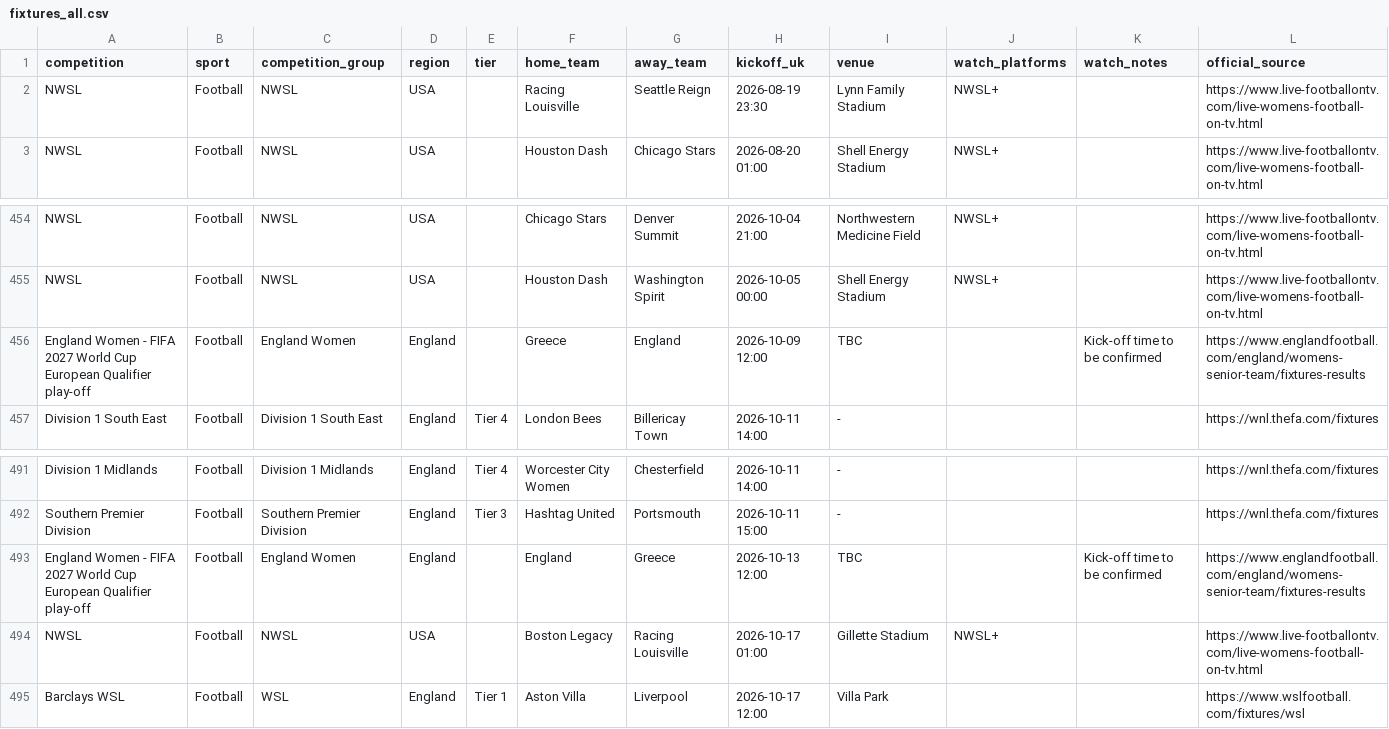
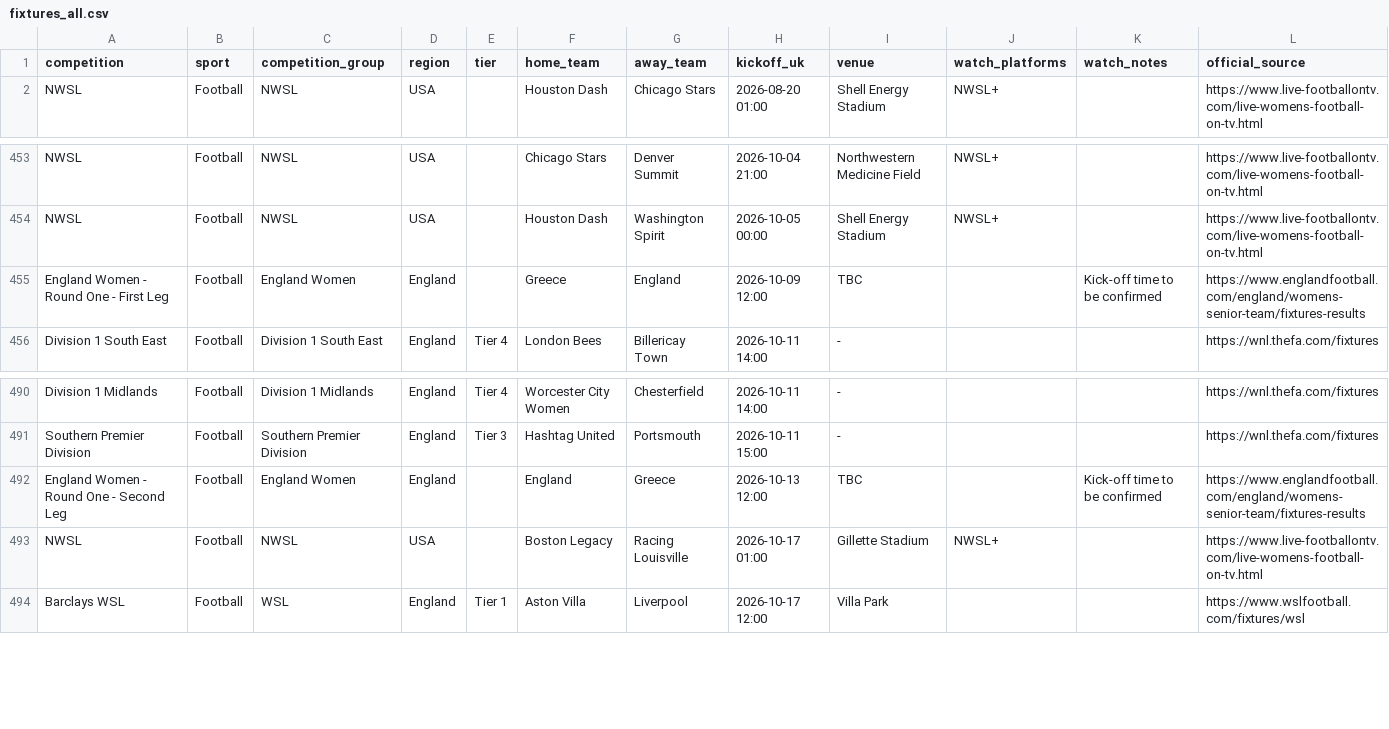
Before and after one commit to claremcewen/football-fixture-app-clean, a CSV file: data/fixtures_all.csv, drawn as a sheet; only a part is shown, gaps mark what is left out.

```diff
--- a/data/fixtures_all.csv
+++ b/data/fixtures_all.csv
@@ -1,3 +1,2 @@
 competition,sport,competition_group,region,tier,home_team,away_team,kickoff_uk,venue,watch_platforms,watch_notes,official_source
-NWSL,Football,NWSL,USA,,Racing Louisville,Seattle Reign,2026-08-19 23:30,Lynn Family Stadium,NWSL+,,https://www.live-footballontv.com/live-womens-football-on-tv.html
 NWSL,Football,NWSL,USA,,Houston Dash,Chicago Stars,2026-08-20 01:00,Shell Energy Stadium,NWSL+,,https://www.live-footballontv.com/live-womens-football-on-tv.html
@@ -455,3 +454,3 @@ NWSL,Football,NWSL,USA,,Chicago Stars,Denver Summit,2026-10-04 21:00,Northwester
 NWSL,Football,NWSL,USA,,Houston Dash,Washington Spirit,2026-10-05 00:00,Shell Energy Stadium,NWSL+,,https://www.live-footballontv.com/live-womens-football-on-tv.html
-England Women - FIFA 2027 World Cup European Qualifier play-off,Football,England Women,England,,Greece,England,2026-10-09 12:00,TBC,,Kick-off time to be confirmed,https://www.englandfootball.com/england/womens-senior-team/fixtures-results
+England Women - Round One - First Leg,Football,England Women,England,,Greece,England,2026-10-09 12:00,TBC,,Kick-off time to be confirmed,https://www.englandfootball.com/england/womens-senior-team/fixtures-results
 Division 1 South East,Football,Division 1 South East,England,Tier 4,London Bees,Billericay Town,2026-10-11 14:00,-,,,https://wnl.thefa.com/fixtures
@@ -492,3 +491,3 @@ Division 1 Midlands,Football,Division 1 Midlands,England,Tier 4,Worcester City W
 Southern Premier Division,Football,Southern Premier Division,England,Tier 3,Hashtag United,Portsmouth,2026-10-11 15:00,-,,,https://wnl.thefa.com/fixtures
-England Women - FIFA 2027 World Cup European Qualifier play-off,Football,England Women,England,,England,Greece,2026-10-13 12:00,TBC,,Kick-off time to be confirmed,https://www.englandfootball.com/england/womens-senior-team/fixtures-results
+England Women - Round One - Second Leg,Football,England Women,England,,England,Greece,2026-10-13 12:00,TBC,,Kick-off time to be confirmed,https://www.englandfootball.com/england/womens-senior-team/fixtures-results
 NWSL,Football,NWSL,USA,,Boston Legacy,Racing Louisville,2026-10-17 01:00,Gillette Stadium,NWSL+,,https://www.live-footballontv.com/live-womens-football-on-tv.html
```
Also changed, not shown: 1 other file.
